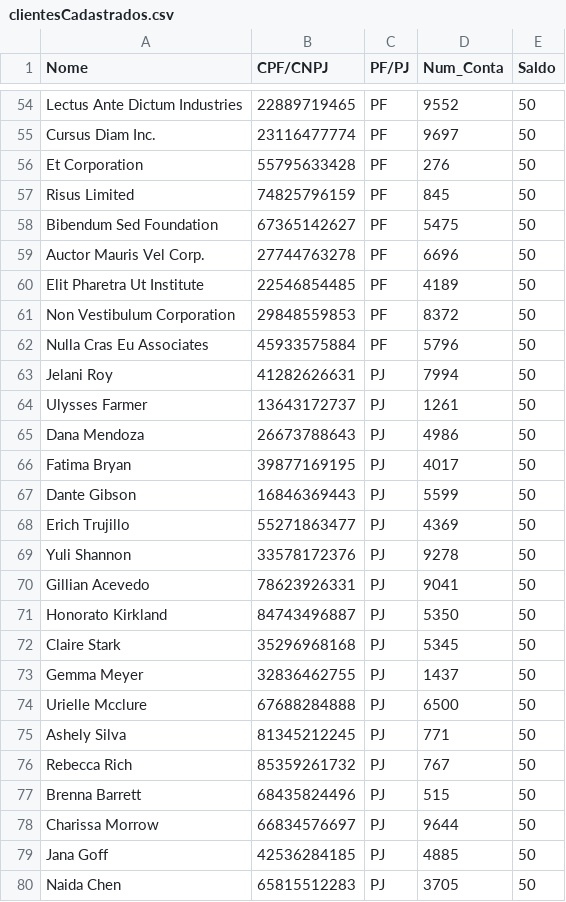
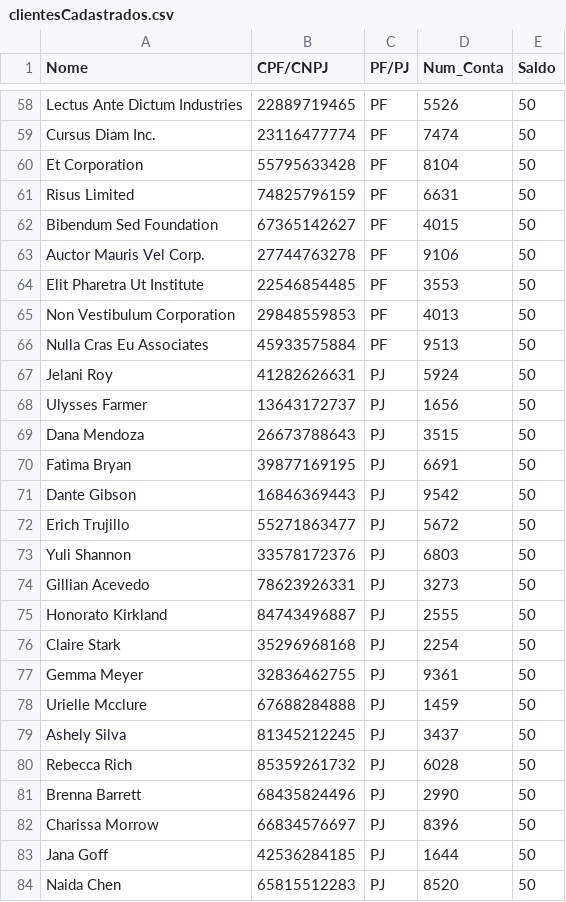
Before and after one commit to marcio-mfm/adaSistemaBancario, a CSV file: src/br/gov/caixa/app/Output/clientesCadastrados.csv, drawn as a sheet; only a part is shown, gaps mark what is left out; addresses are those after the commit; the diff covers the shown part only; the diff names each change by its address in the sheet, - before the commit and + after, or states it on an @@ line.

```diff
--- a/src/br/gov/caixa/app/Output/clientesCadastrados.csv
+++ b/src/br/gov/caixa/app/Output/clientesCadastrados.csv
-D58 (Num_Conta): 9552
+D58 (Num_Conta): 5526
-D59 (Num_Conta): 9697
+D59 (Num_Conta): 7474
-D60 (Num_Conta): 276
+D60 (Num_Conta): 8104
-D61 (Num_Conta): 845
+D61 (Num_Conta): 6631
-D62 (Num_Conta): 5475
+D62 (Num_Conta): 4015
-D63 (Num_Conta): 6696
+D63 (Num_Conta): 9106
-D64 (Num_Conta): 4189
+D64 (Num_Conta): 3553
-D65 (Num_Conta): 8372
+D65 (Num_Conta): 4013
-D66 (Num_Conta): 5796
+D66 (Num_Conta): 9513
-D67 (Num_Conta): 7994
+D67 (Num_Conta): 5924
-D68 (Num_Conta): 1261
+D68 (Num_Conta): 1656
-D69 (Num_Conta): 4986
+D69 (Num_Conta): 3515
-D70 (Num_Conta): 4017
+D70 (Num_Conta): 6691
-D71 (Num_Conta): 5599
+D71 (Num_Conta): 9542
-D72 (Num_Conta): 4369
+D72 (Num_Conta): 5672
-D73 (Num_Conta): 9278
+D73 (Num_Conta): 6803
-D74 (Num_Conta): 9041
+D74 (Num_Conta): 3273
-D75 (Num_Conta): 5350
+D75 (Num_Conta): 2555
-D76 (Num_Conta): 5345
+D76 (Num_Conta): 2254
-D77 (Num_Conta): 1437
+D77 (Num_Conta): 9361
-D78 (Num_Conta): 6500
+D78 (Num_Conta): 1459
-D79 (Num_Conta): 771
+D79 (Num_Conta): 3437
-D80 (Num_Conta): 767
+D80 (Num_Conta): 6028
-D81 (Num_Conta): 515
+D81 (Num_Conta): 2990
-D82 (Num_Conta): 9644
+D82 (Num_Conta): 8396
-D83 (Num_Conta): 4885
+D83 (Num_Conta): 1644
-D84 (Num_Conta): 3705
+D84 (Num_Conta): 8520
```
Also changed, not shown: 4 added rows and 134 edited cells elsewhere in this file, out/production/Modulo2/br/gov/caixa/app/Output/clientesCadastrados.csv, 2 other files.
